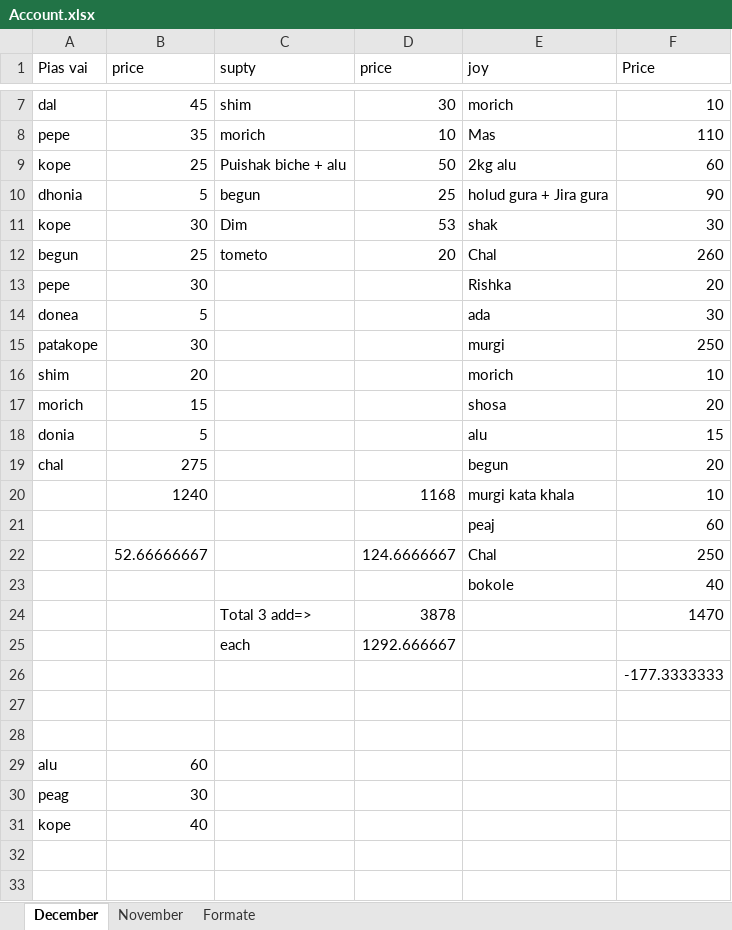
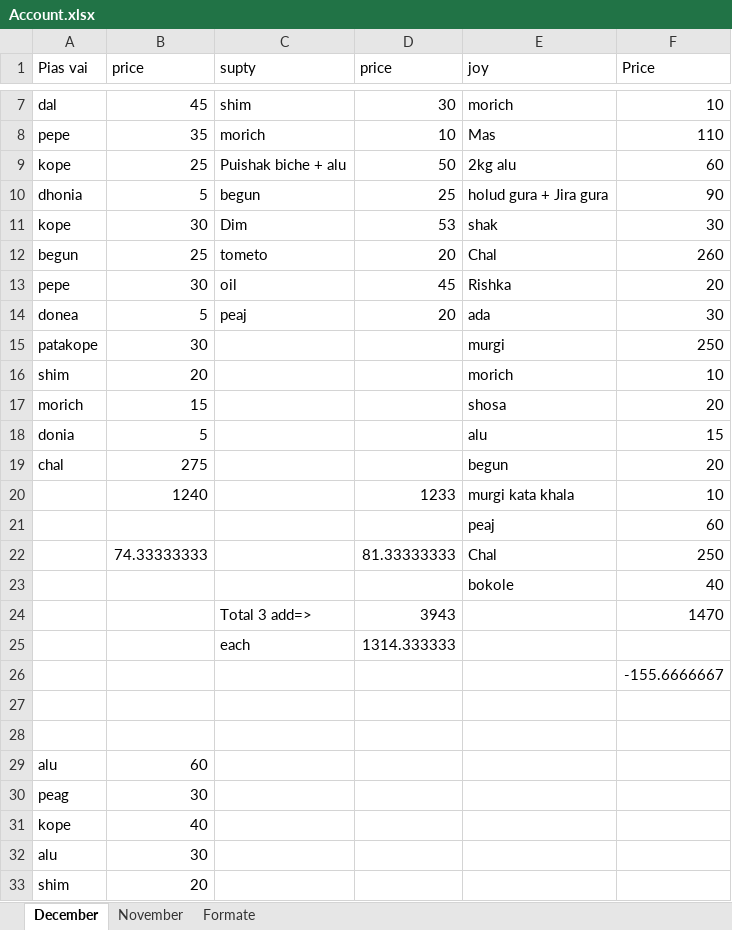
Before and after one commit to jahin44/Home-Accounts, an Excel workbook: Account.xlsx, sheet December, drawn as a sheet; only a part is shown, gaps mark what is left out; values as stored, in another font and other column widths than the file's, no borders; the diff names each change by its address in the sheet, - before the commit and + after, or states it on an @@ line.

Commit message:
12 29 2021

```diff
--- a/Account.xlsx (sheet December)
+++ b/Account.xlsx (sheet December)
-C13 (supty): (empty)
+C13 (supty): oil
-D13 (price): (empty)
+D13 (price): 45
-C14 (supty): (empty)
+C14 (supty): peaj
-D14 (price): (empty)
+D14 (price): 20
-D20 (price): 1168
+D20 (price): 1233
-B22 (price): 52.66666667
+B22 (price): 74.33333333
-D22 (price): 124.6666667
+D22 (price): 81.33333333
-D24 (price): 3878
+D24 (price): 3943
-D25 (price): 1292.666667
+D25 (price): 1314.333333
-F26 (Price): -177.3333333
+F26 (Price): -155.6666667
+row 32: alu | 30
+row 33: shim | 20
```
